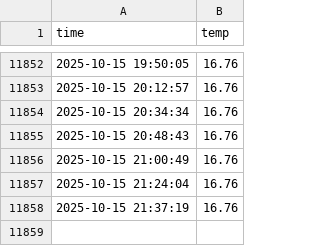
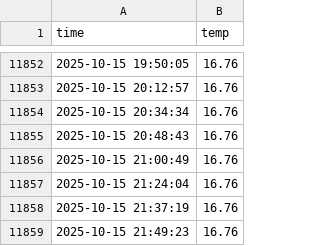
Before and after one commit to MEGA-MK05/seoul_weather_5m, a CSV file: seoul_weather.csv, drawn as a sheet; only a part is shown, gaps mark what is left out.

```diff
--- a/seoul_weather.csv
+++ b/seoul_weather.csv
@@ -11858 +11858,2 @@ time,temp
 2025-10-15 21:37:19,16.76
+2025-10-15 21:49:23,16.76
```
